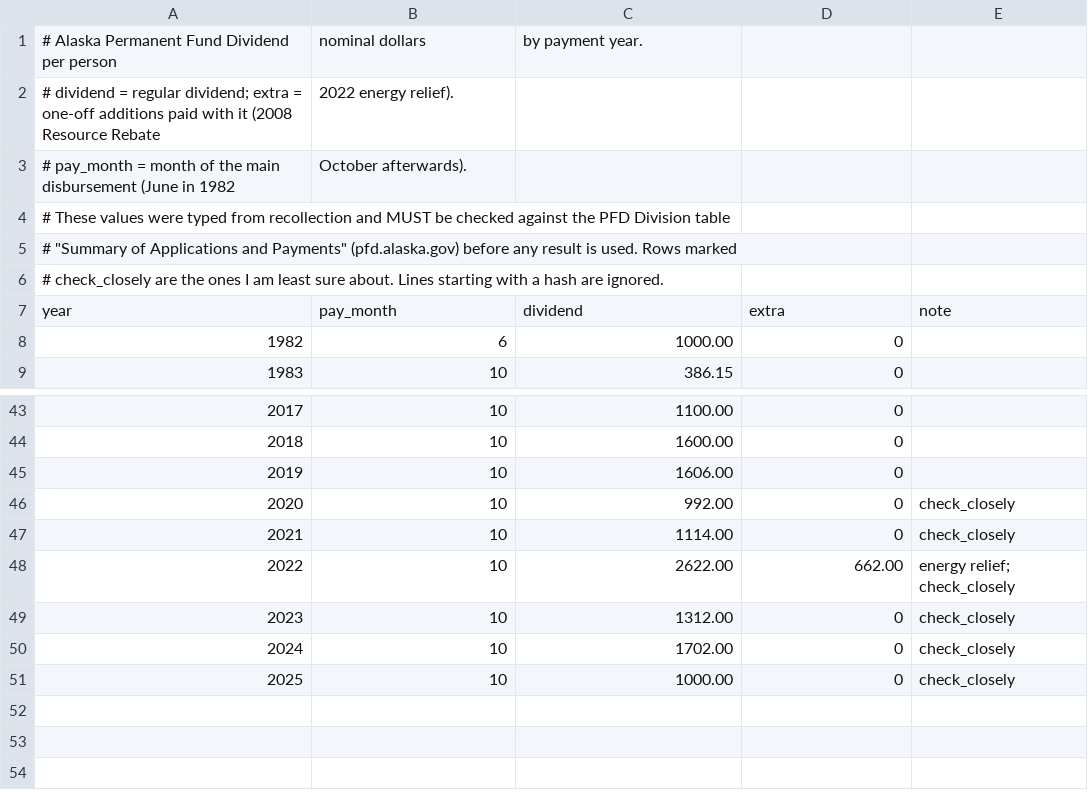
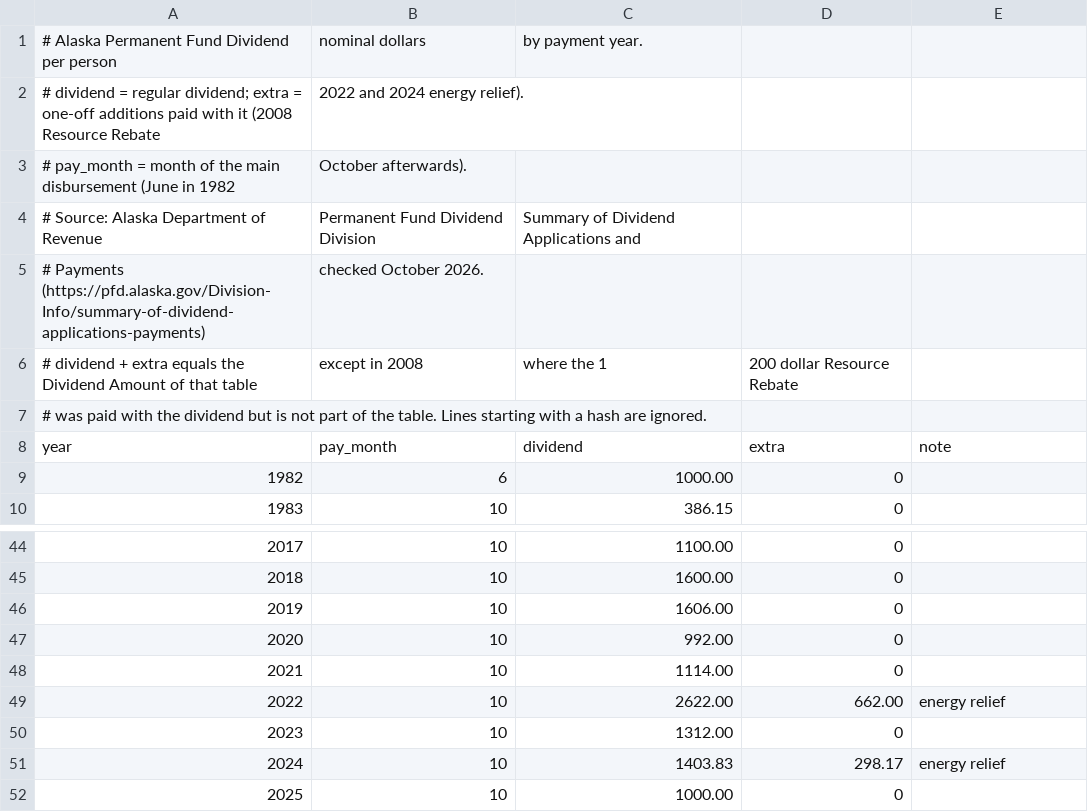
Before and after one commit to Raimondo-P/Control-VAR, a CSV file: applications/data/alaska/pfd_amounts.csv, drawn as a sheet; only a part is shown, gaps mark what is left out; removed rows and columns are numbered as before the commit, all else as after; the diff names each change by its address in the sheet, - before the commit and + after, or states it on an @@ line.

```diff
--- a/applications/data/alaska/pfd_amounts.csv
+++ b/applications/data/alaska/pfd_amounts.csv
-B2: 2022 energy relief).
+B2: 2022 and 2024 energy relief).
@@ column A renumbered between rows 4 and 7 @@
-B4: (empty)
+B4: Permanent Fund Dividend Division
-C4: (empty)
+C4: Summary of Dividend Applications and
-B5: (empty)
+B5: checked October 2026.
+row 6: # dividend + extra equals the Dividend Amount of that table | except in 2008 | where the 1 | 200 dollar Resource Rebate
-E47:E48: check_closely
+E47:E48: (empty)
-E49: energy relief; check_closely
+E49: energy relief
-E50: check_closely
+E50: (empty)
-row 50: 2024 | 10 | 1702.00 | 0 | check_closely
+row 51: 2024 | 10 | 1403.83 | 298.17 | energy relief
-E52: check_closely
+E52: (empty)
```
Also changed, not shown: 5 other files.
